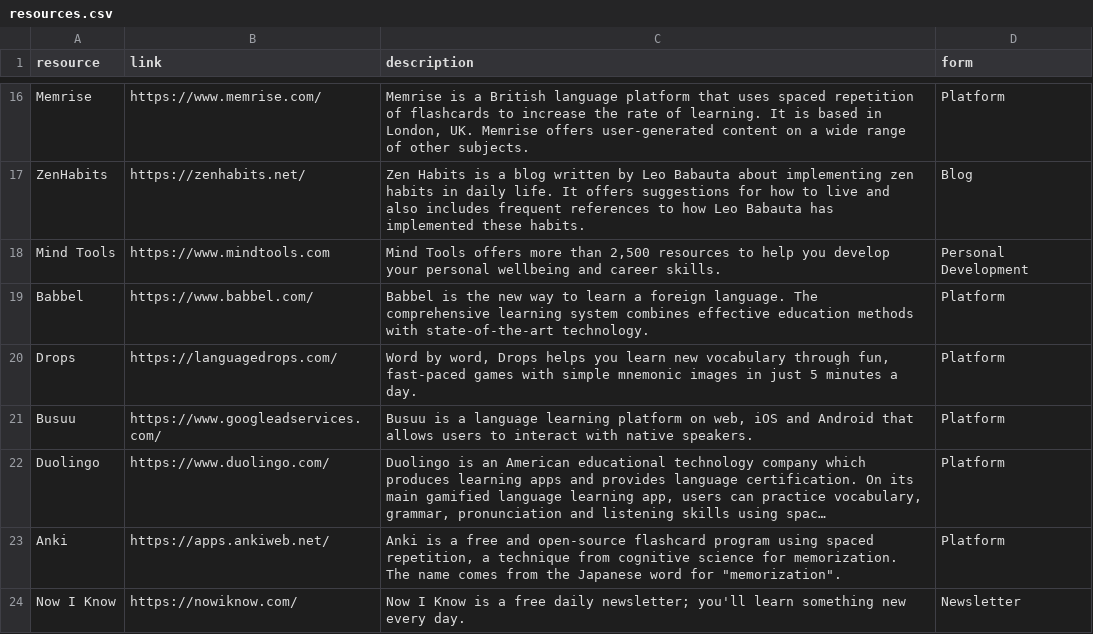
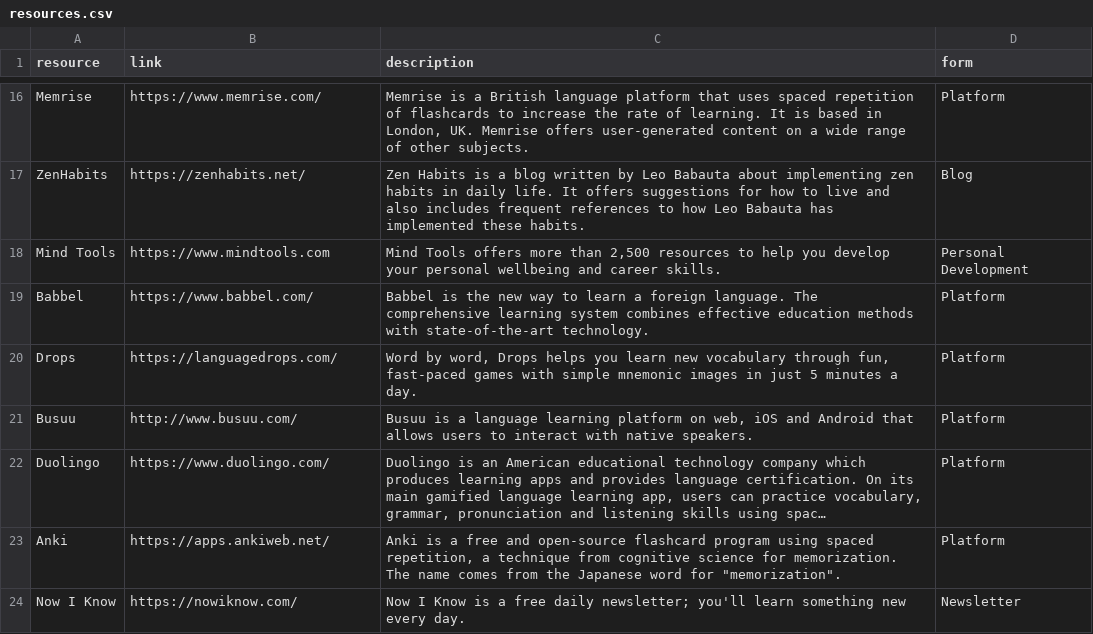
Before and after one commit to maxwellknowles/CGU, a CSV file: resources.csv, drawn as a sheet; only a part is shown, gaps mark what is left out; long unchanged cells end in …; the diff names each change by its address in the sheet, - before the commit and + after, or states it on an @@ line.

Commit message:
Update resources.csv

```diff
--- a/resources.csv
+++ b/resources.csv
-B21 (link): https://www.googleadservices.com/
+B21 (link): http://www.busuu.com/
```
